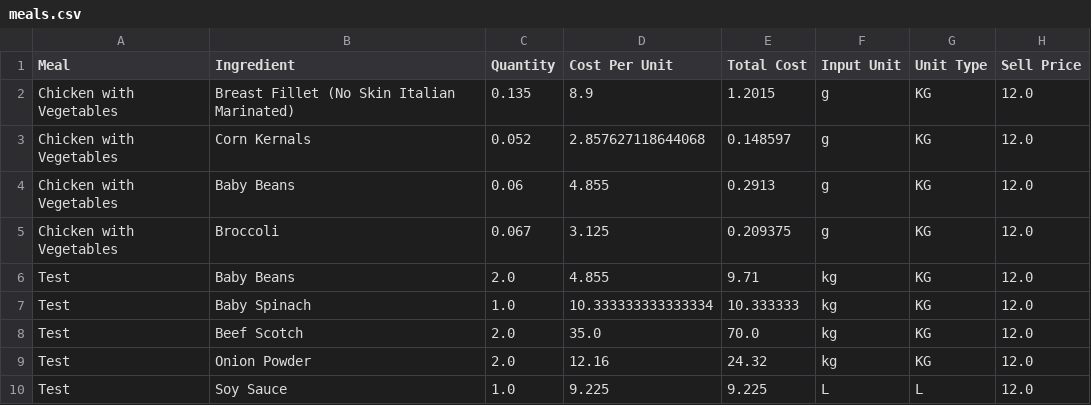
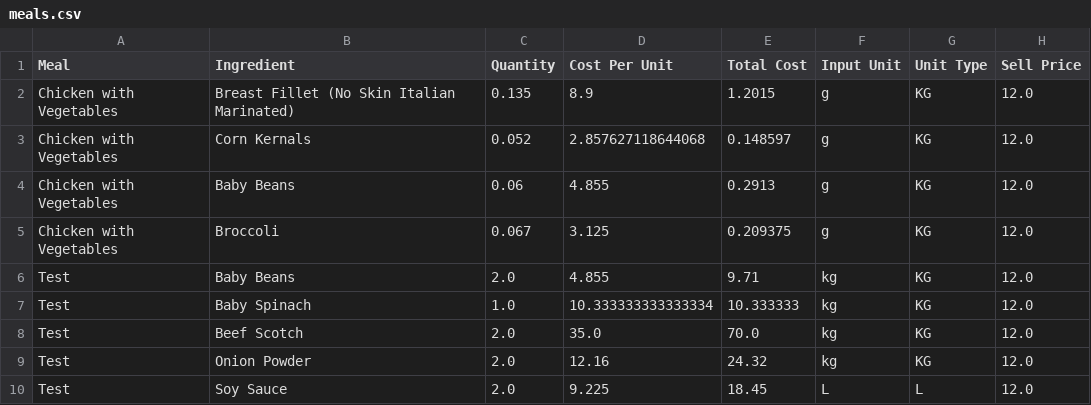
Before and after one commit to LukeCreativeInd/cleaneatscostings, a CSV file: data/meals.csv, drawn as a sheet.

Commit message:
Save edited meal 2025-08-08T03:38:20.364752Z

```diff
--- a/data/meals.csv
+++ b/data/meals.csv
@@ -9,2 +9,2 @@ Test,Beef Scotch,2.0,35.0,70.0,kg,KG,12.0
 Test,Onion Powder,2.0,12.16,24.32,kg,KG,12.0
-Test,Soy Sauce,1.0,9.225,9.225,L,L,12.0
+Test,Soy Sauce,2.0,9.225,18.45,L,L,12.0
```
